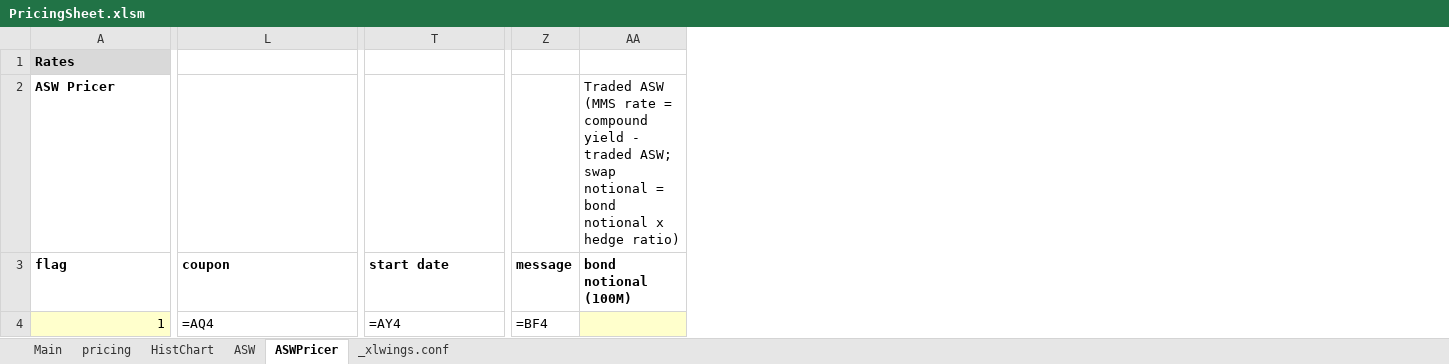
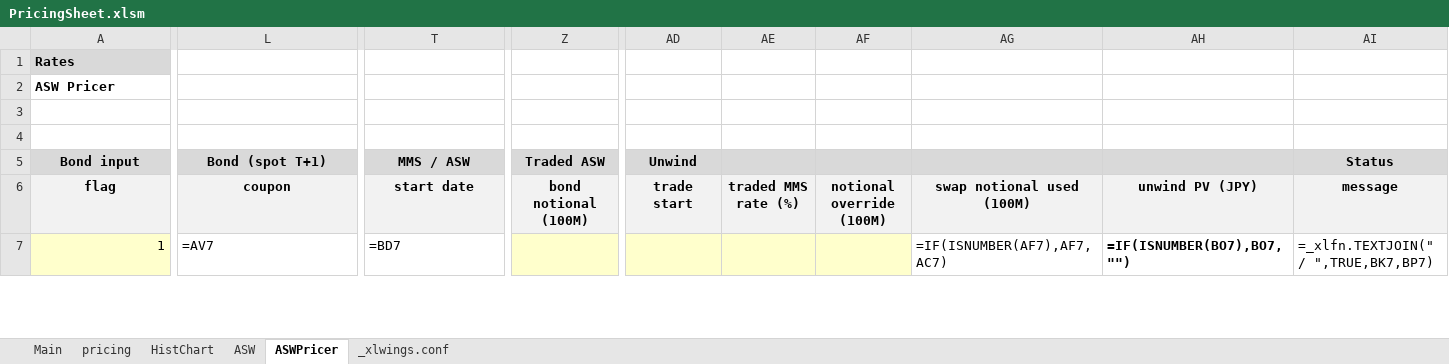
Before and after one commit to Nova-jp/pricing-sheet, an Excel workbook: templates/PricingSheet.xlsm, sheet ASWPricer, drawn as a sheet; only a part is shown, gaps mark what is left out; values as stored, in another font and other column widths than the file's, no borders; formulas without a stored value are shown as written; removed rows and columns are numbered as before the commit, all else as after; rows hold the shown columns only; the diff covers the shown part only; the diff names each change by its address in the sheet, - before the commit and + after, or states it on an @@ line.

```diff
--- a/templates/PricingSheet.xlsm (sheet ASWPricer)
+++ b/templates/PricingSheet.xlsm (sheet ASWPricer)
-column Z (message), row 4: =BF4
+column AD (trade start), empty
+column AE (traded MMS rate (%)), empty
@@ column AF (notional override (100M)) unhidden, empty @@
@@ column AG (swap notional used (100M)) unhidden, row 7: =IF(ISNUMBER(AF7),AF7,AC7) @@
@@ column AH (unwind PV (JPY)) unhidden, row 7: =IF(ISNUMBER(BO7),BO7,"") @@
@@ column AI (message) unhidden, row 7: =_xlfn.TEXTJOIN(" / ",TRUE,BK7,BP7) @@
-Z2 (bond notional (100M)): Traded ASW (MMS rate = compound yield - traded ASW; swap notional = bond notional x hedge ratio)
+Z2 (bond notional (100M)): (empty)
+row 3: (empty)
+row 4: (empty)
+row 5: Bond input | Bond (spot T+1) | MMS / ASW | Traded ASW | Unwind |  |  |  |  | Status
@@ A6:T6 fill: none → #F2F2F2, alignment: left → center @@
@@ Z6 fill: none → #F2F2F2, alignment: left → center @@
-L7 (coupon): =AQ4
+L7 (coupon): =AV7
-T7 (start date): =AY4
+T7 (start date): =BD7
```
Also changed, not shown: 3 added rows, 3 removed rows, 706 edited cells and cell formats elsewhere in this sheet, sheet pricing, sheet Main, sheet HistChart, hidden cells, 6 other files.
